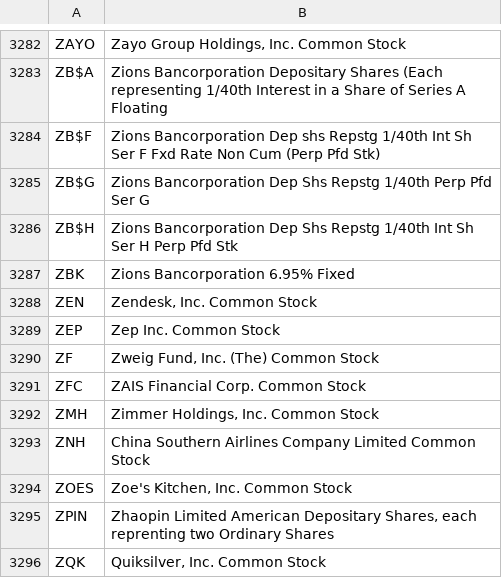
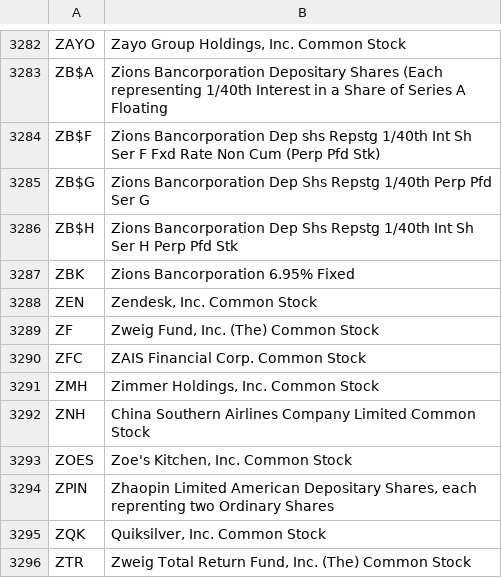
Before and after one commit to Yash7039-gh/Stock-price-predictor, a CSV file: dataset.csv, drawn as a sheet; only a part is shown, gaps mark what is left out; the shorter side is filled out with more unchanged rows.

Commit message:
dataset.csv

```diff
--- a/dataset.csv
+++ b/dataset.csv
@@ -3288,3 +3288,2 @@ ZBK,Zions Bancorporation 6.95% Fixed
 ZEN,"Zendesk, Inc. Common Stock"
-ZEP,Zep Inc. Common Stock
 ZF,"Zweig Fund, Inc. (The) Common Stock"
```
